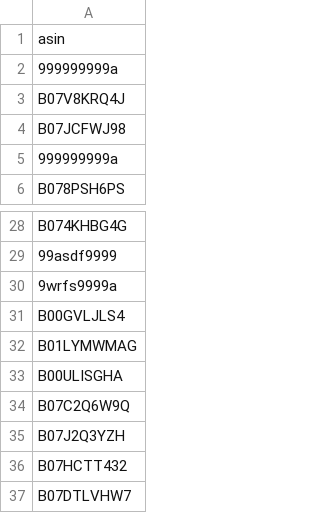
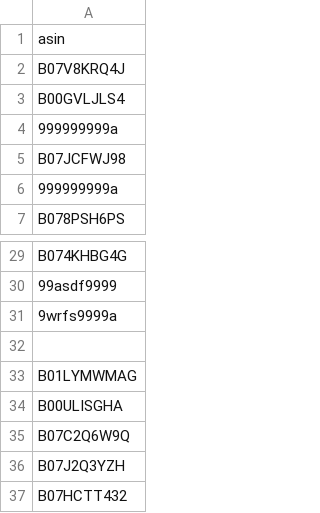
Before and after one commit to notuxius/asins_scraper, a CSV file: asins.csv, drawn as a sheet; only a part is shown, gaps mark what is left out; the shorter side is filled out with more unchanged rows.

```diff
--- a/asins.csv
+++ b/asins.csv
@@ -1,4 +1,5 @@
 asin
+B07V8KRQ4J
+B00GVLJLS4
 999999999a
-B07V8KRQ4J
 B07JCFWJ98
@@ -30,3 +31,3 @@ B074KHBG4G
 9wrfs9999a
-B00GVLJLS4
+
 B01LYMWMAG
```
Also changed, not shown: 3 other files.
